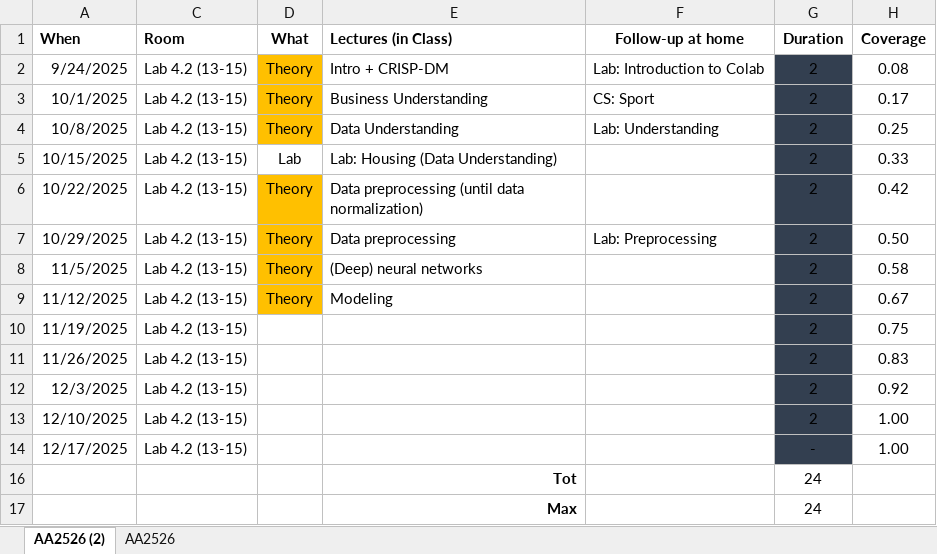
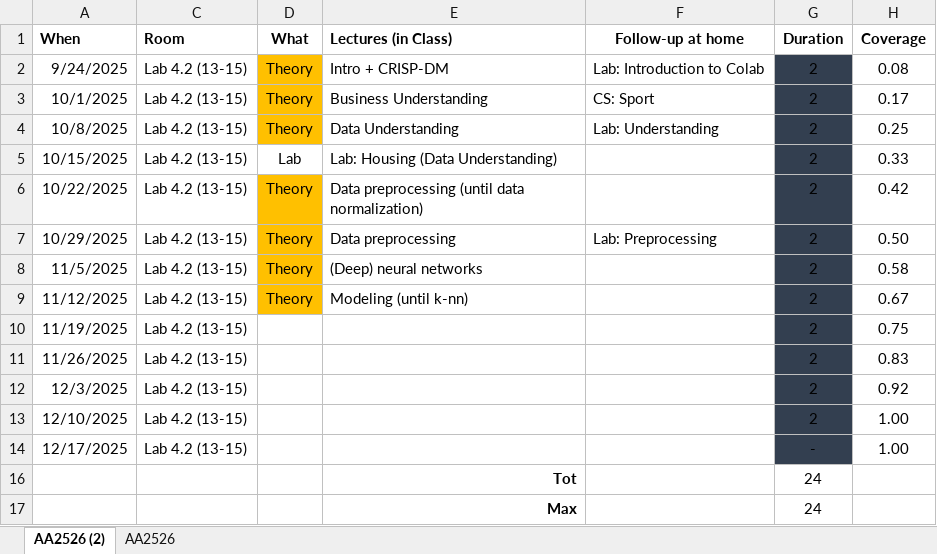
Before and after one commit to w4bo/AA2526-unibo-mldm, an Excel workbook: program.xlsx, sheet AA2526 (2), drawn as a sheet; values as stored, in another font and other column widths than the file's, no borders; conditional formats not drawn; the diff names each change by its address in the sheet, - before the commit and + after, or states it on an @@ line.

Commit message:
fix: update slides

```diff
--- a/program.xlsx (sheet AA2526 (2))
+++ b/program.xlsx (sheet AA2526 (2))
-E9 (Lectures (in Class)): Modeling
+E9 (Lectures (in Class)): Modeling (until k-nn)
```
